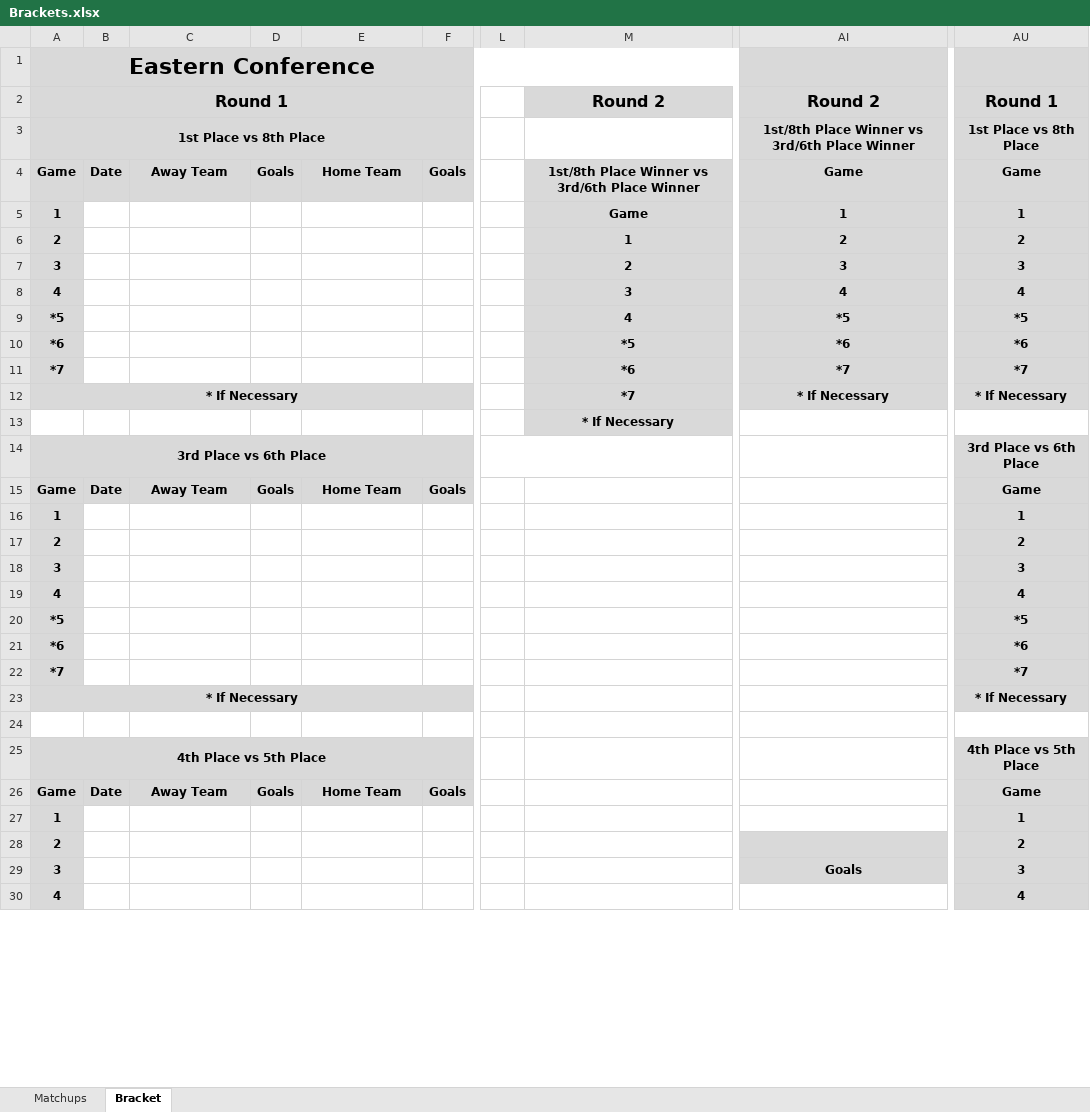
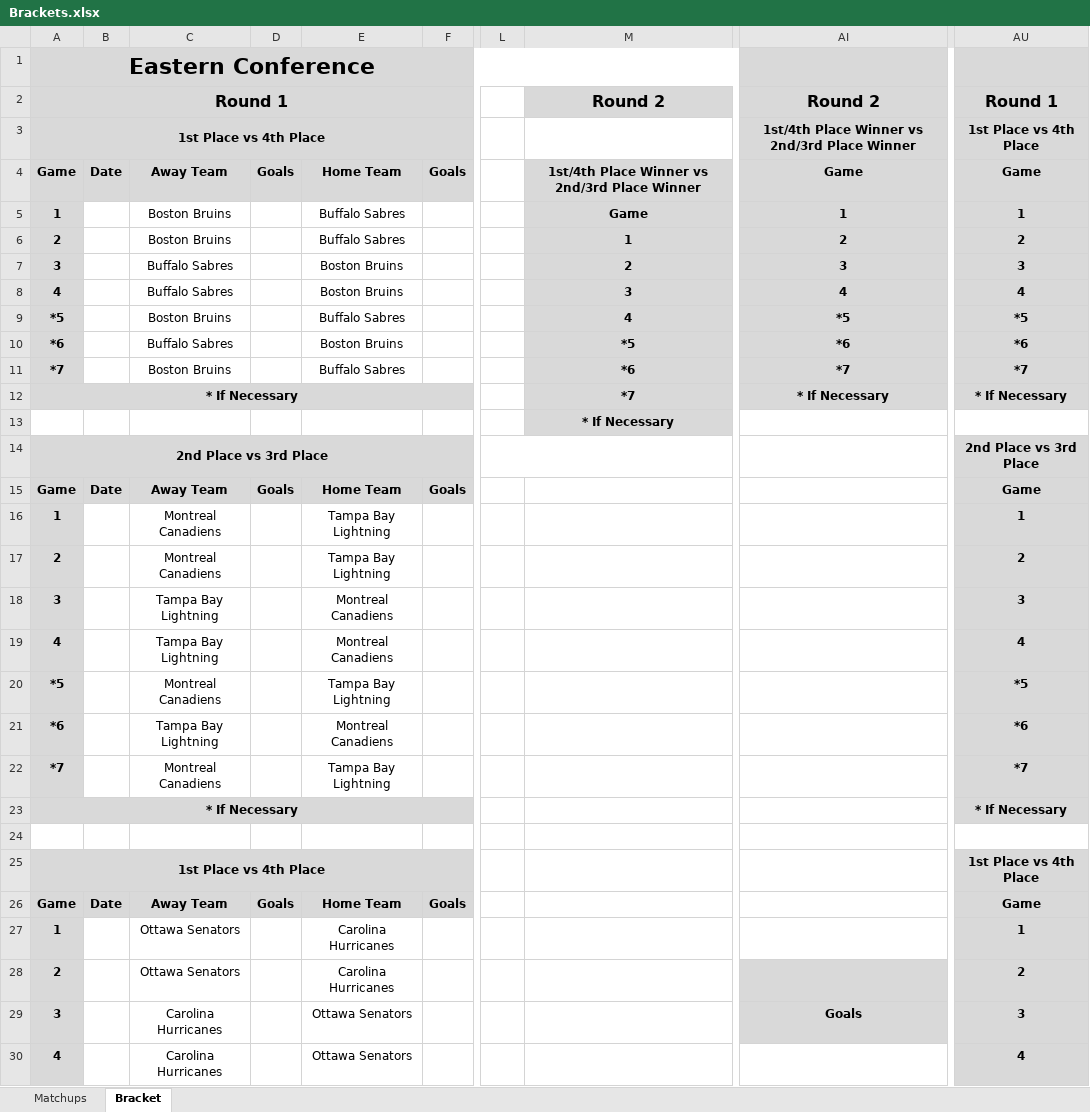
Before and after one commit to cmwrite/NHLStats, an Excel workbook: 2025_2026/Playoffs/Brackets.xlsx, sheet Bracket, drawn as a sheet; only a part is shown, gaps mark what is left out; values as stored, in another font and other column widths than the file's, no borders; the diff covers the shown part only; the diff names each change by its address in the sheet, - before the commit and + after, or states it on an @@ line.

Commit message:
Updated Playoff Bracket
Added Newest Playoff teams/matchups. Deleted Post season box scores

```diff
--- a/2025_2026/Playoffs/Brackets.xlsx (sheet Bracket)
+++ b/2025_2026/Playoffs/Brackets.xlsx (sheet Bracket)
-A3: 1st Place vs 8th Place
+A3: 1st Place vs 4th Place
-AI3: 1st/8th Place Winner vs 3rd/6th Place Winner
+AI3: 1st/4th Place Winner vs 2nd/3rd Place Winner
-AU3: 1st Place vs 8th Place
+AU3: 1st Place vs 4th Place
-M4: 1st/8th Place Winner vs 3rd/6th Place Winner
+M4: 1st/4th Place Winner vs 2nd/3rd Place Winner
-C5:C6: (empty)
+C5:C6: Boston Bruins
-E5:E6: (empty)
+E5:E6: Buffalo Sabres
-C7:C8: (empty)
+C7:C8: Buffalo Sabres
-E7:E8: (empty)
+E7:E8: Boston Bruins
-C9: (empty)
+C9: Boston Bruins
-E9: (empty)
+E9: Buffalo Sabres
-C10: (empty)
+C10: Buffalo Sabres
-E10: (empty)
+E10: Boston Bruins
-C11: (empty)
+C11: Boston Bruins
-E11: (empty)
+E11: Buffalo Sabres
-A14: 3rd Place vs 6th Place
+A14: 2nd Place vs 3rd Place
-AU14: 3rd Place vs 6th Place
+AU14: 2nd Place vs 3rd Place
-C16:C17: (empty)
+C16:C17: Montreal Canadiens
-E16:E17: (empty)
+E16:E17: Tampa Bay Lightning
-C18:C19: (empty)
+C18:C19: Tampa Bay Lightning
-E18:E19: (empty)
+E18:E19: Montreal Canadiens
-C20: (empty)
+C20: Montreal Canadiens
-E20: (empty)
+E20: Tampa Bay Lightning
-C21: (empty)
+C21: Tampa Bay Lightning
-E21: (empty)
+E21: Montreal Canadiens
-C22: (empty)
+C22: Montreal Canadiens
-E22: (empty)
+E22: Tampa Bay Lightning
-A25: 4th Place vs 5th Place
+A25: 1st Place vs 4th Place
-AU25: 4th Place vs 5th Place
+AU25: 1st Place vs 4th Place
-C27:C28: (empty)
+C27:C28: Ottawa Senators
-E27:E28: (empty)
+E27:E28: Carolina Hurricanes
-C29:C30: (empty)
+C29:C30: Carolina Hurricanes
-E29:E30: (empty)
+E29:E30: Ottawa Senators
```
Also changed, not shown: 24 edited cells elsewhere in this sheet, sheet Matchups, 3 other files.
